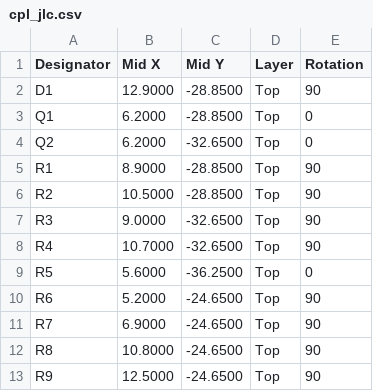
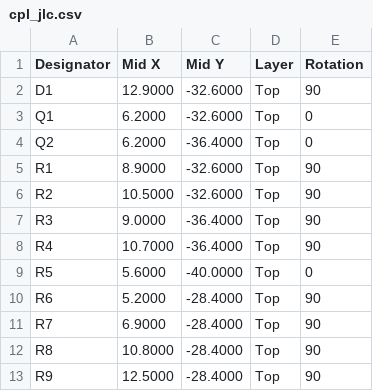
Before and after one commit to jktightwad/PagerSystem, a CSV file: pcb/carrier_s3/fab/cpl_jlc.csv, drawn as a sheet.

```diff
--- a/pcb/carrier_s3/fab/cpl_jlc.csv
+++ b/pcb/carrier_s3/fab/cpl_jlc.csv
@@ -1,13 +1,13 @@
 Designator,Mid X,Mid Y,Layer,Rotation
-D1,12.9000,-28.8500,Top,90
-Q1,6.2000,-28.8500,Top,0
-Q2,6.2000,-32.6500,Top,0
-R1,8.9000,-28.8500,Top,90
-R2,10.5000,-28.8500,Top,90
-R3,9.0000,-32.6500,Top,90
-R4,10.7000,-32.6500,Top,90
-R5,5.6000,-36.2500,Top,0
-R6,5.2000,-24.6500,Top,90
-R7,6.9000,-24.6500,Top,90
-R8,10.8000,-24.6500,Top,90
-R9,12.5000,-24.6500,Top,90
+D1,12.9000,-32.6000,Top,90
+Q1,6.2000,-32.6000,Top,0
+Q2,6.2000,-36.4000,Top,0
+R1,8.9000,-32.6000,Top,90
+R2,10.5000,-32.6000,Top,90
+R3,9.0000,-36.4000,Top,90
+R4,10.7000,-36.4000,Top,90
+R5,5.6000,-40.0000,Top,0
+R6,5.2000,-28.4000,Top,90
+R7,6.9000,-28.4000,Top,90
+R8,10.8000,-28.4000,Top,90
+R9,12.5000,-28.4000,Top,90
```
Also changed, not shown: 19 other files.
